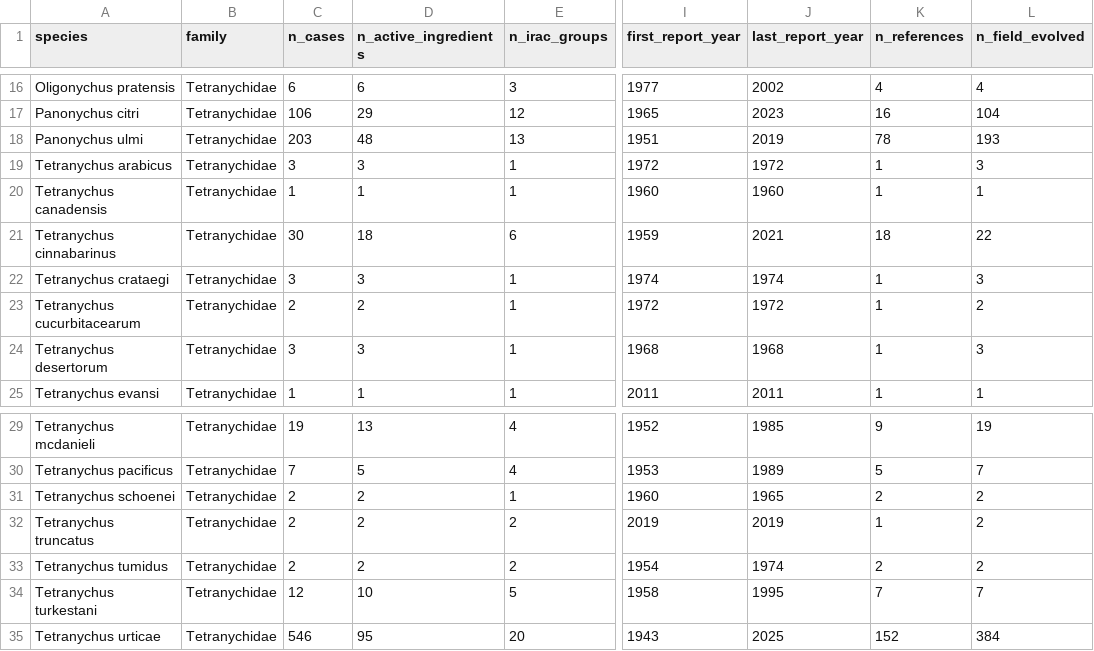
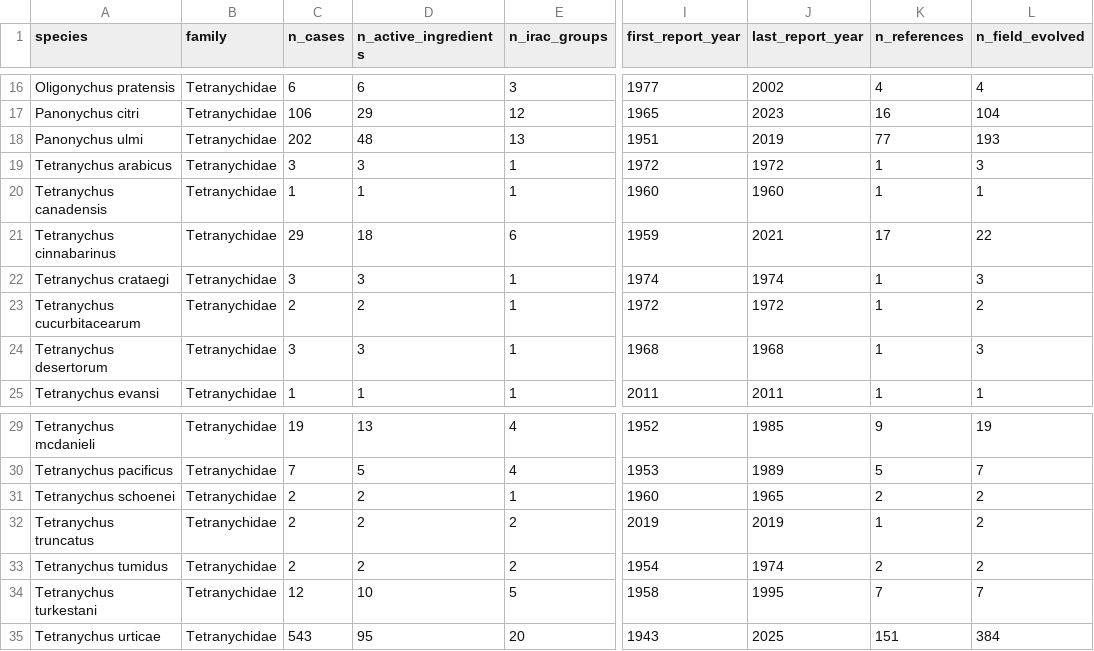
Before and after one commit to vkcvaibhav-eng/1.-mite-host-range-acaricide-resistance, a CSV file: data/clean/resistance_by_species.csv, drawn as a sheet; only a part is shown, gaps mark what is left out; the diff names each change by its address in the sheet, - before the commit and + after, or states it on an @@ line.

```diff
--- a/data/clean/resistance_by_species.csv
+++ b/data/clean/resistance_by_species.csv
-C18 (n_cases): 203
+C18 (n_cases): 202
-K18 (n_references): 78
+K18 (n_references): 77
-C21 (n_cases): 30
+C21 (n_cases): 29
-K21 (n_references): 18
+K21 (n_references): 17
-C35 (n_cases): 546
+C35 (n_cases): 543
-K35 (n_references): 152
+K35 (n_references): 151
```
Also changed, not shown: data/clean/resistance_cases.csv, data/clean/resistance_time_to_first_case.csv, 6 other files.
